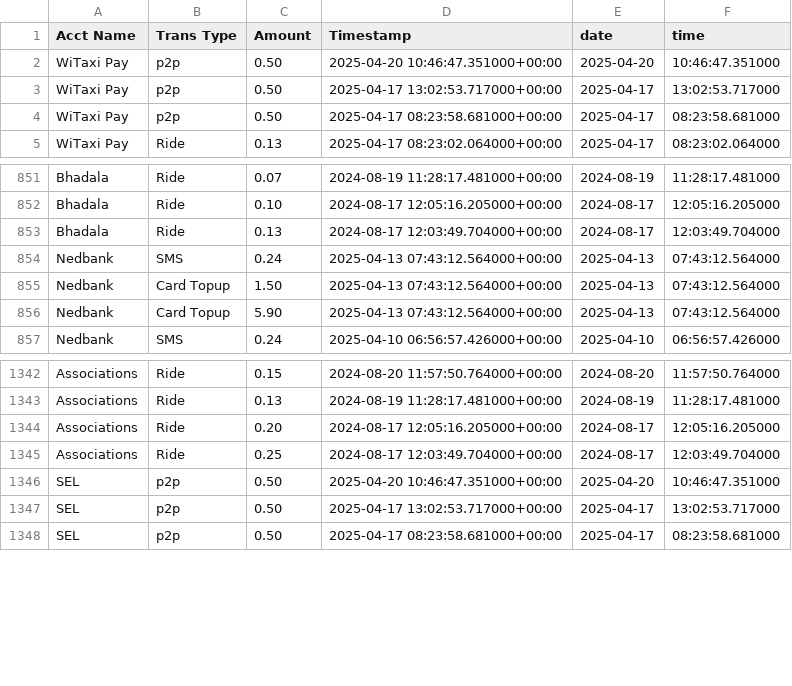
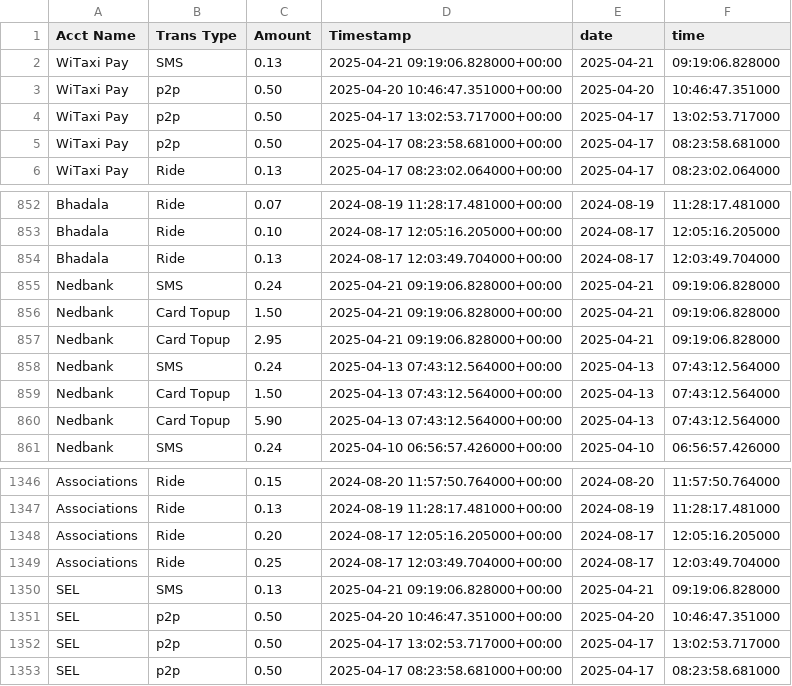
Before and after one commit to Kamal-Moha/WiTaxi-Pay-Analytics-Bhadala, a CSV file: Data/accts_data.csv, drawn as a sheet; only a part is shown, gaps mark what is left out.

```diff
--- a/Data/accts_data.csv
+++ b/Data/accts_data.csv
@@ -1,2 +1,3 @@
 Acct Name,Trans Type,Amount,Timestamp,date,time
+WiTaxi Pay,SMS,0.13,2025-04-21 09:19:06.828000+00:00,2025-04-21,09:19:06.828000
 WiTaxi Pay,p2p,0.50,2025-04-20 10:46:47.351000+00:00,2025-04-20,10:46:47.351000
@@ -853,2 +854,5 @@ Bhadala,Ride,0.10,2024-08-17 12:05:16.205000+00:00,2024-08-17,12:05:16.205000
 Bhadala,Ride,0.13,2024-08-17 12:03:49.704000+00:00,2024-08-17,12:03:49.704000
+Nedbank,SMS,0.24,2025-04-21 09:19:06.828000+00:00,2025-04-21,09:19:06.828000
+Nedbank,Card Topup,1.50,2025-04-21 09:19:06.828000+00:00,2025-04-21,09:19:06.828000
+Nedbank,Card Topup,2.95,2025-04-21 09:19:06.828000+00:00,2025-04-21,09:19:06.828000
 Nedbank,SMS,0.24,2025-04-13 07:43:12.564000+00:00,2025-04-13,07:43:12.564000
@@ -1345,2 +1349,3 @@ Associations,Ride,0.20,2024-08-17 12:05:16.205000+00:00,2024-08-17,12:05:16.2050
 Associations,Ride,0.25,2024-08-17 12:03:49.704000+00:00,2024-08-17,12:03:49.704000
+SEL,SMS,0.13,2025-04-21 09:19:06.828000+00:00,2025-04-21,09:19:06.828000
 SEL,p2p,0.50,2025-04-20 10:46:47.351000+00:00,2025-04-20,10:46:47.351000
```
Also changed, not shown: Data/data.csv.
